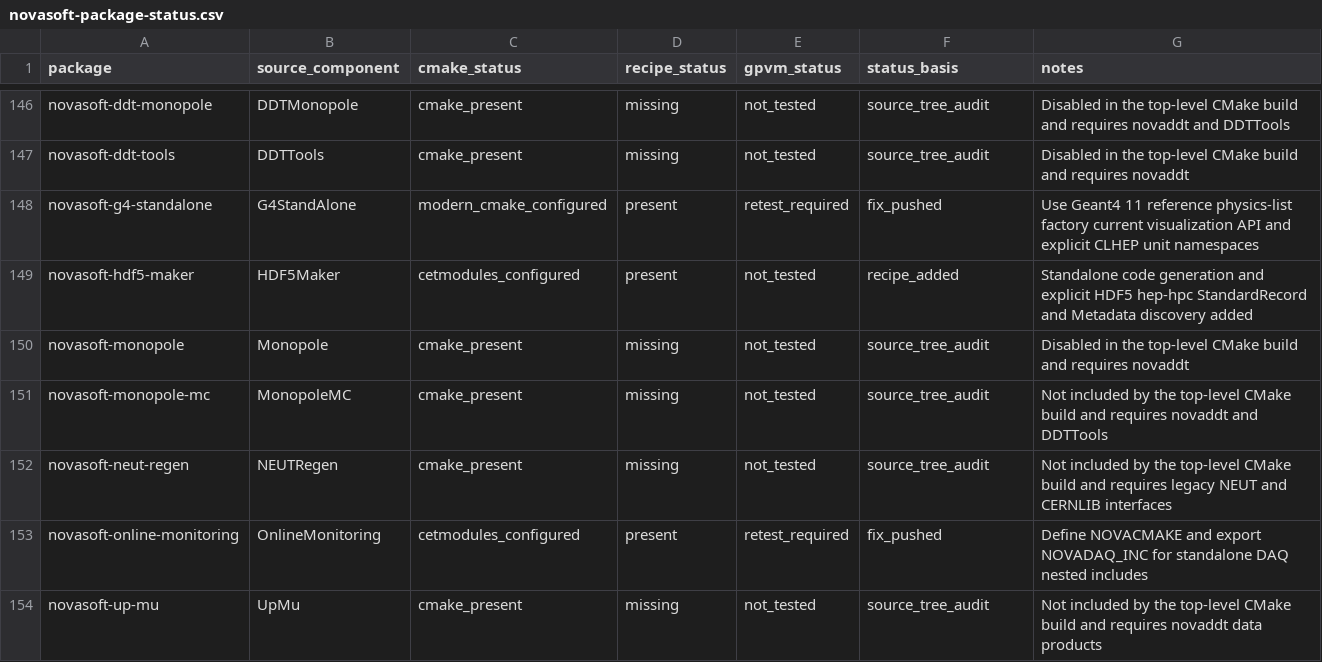
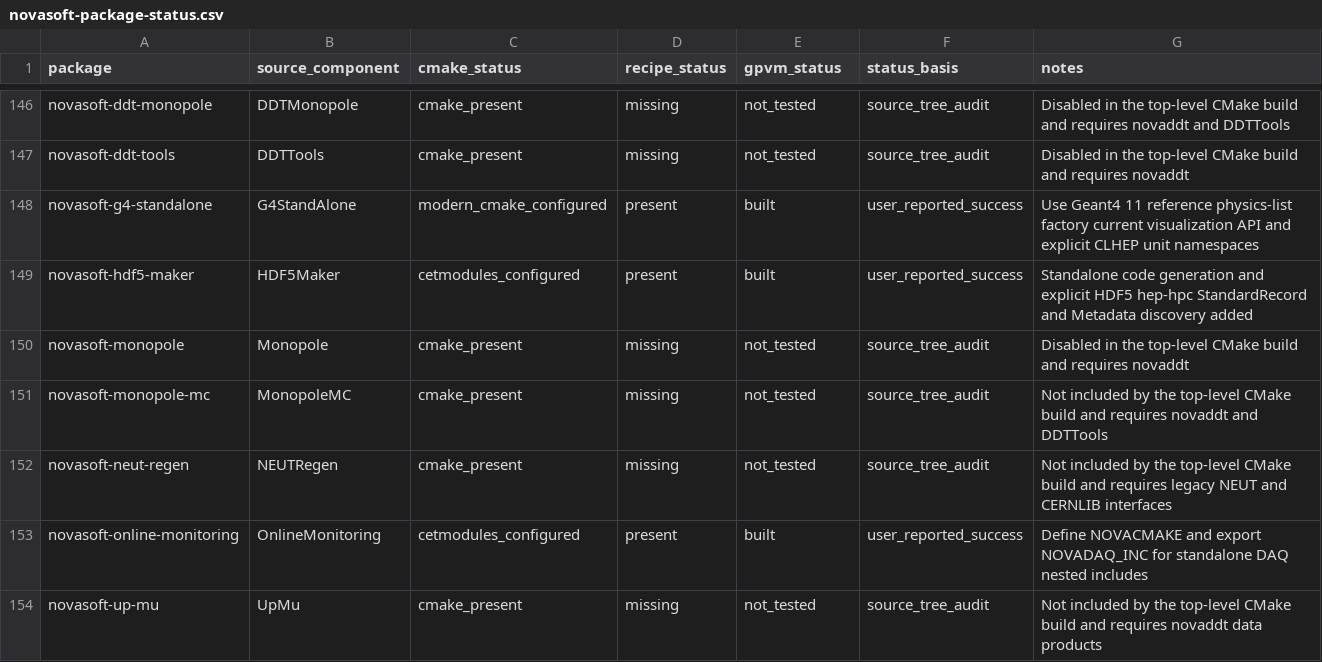
Before and after one commit to novaexperiment/nova-spack, a CSV file: novasoft-package-status.csv, drawn as a sheet; only a part is shown, gaps mark what is left out.

Commit message:
Record legacy utility batch builds

```diff
--- a/novasoft-package-status.csv
+++ b/novasoft-package-status.csv
@@ -147,4 +147,4 @@ novasoft-ddt-monopole,DDTMonopole,cmake_present,missing,not_tested,source_tree_a
 novasoft-ddt-tools,DDTTools,cmake_present,missing,not_tested,source_tree_audit,Disabled in the top-level CMake build and requires novaddt
-novasoft-g4-standalone,G4StandAlone,modern_cmake_configured,present,retest_required,fix_pushed,Use Geant4 11 reference physics-list factory current visualization API and explicit CLHEP unit namespaces
-novasoft-hdf5-maker,HDF5Maker,cetmodules_configured,present,not_tested,recipe_added,Standalone code generation and explicit HDF5 hep-hpc StandardRecord and Metadata discovery added
+novasoft-g4-standalone,G4StandAlone,modern_cmake_configured,present,built,user_reported_success,Use Geant4 11 reference physics-list factory current visualization API and explicit CLHEP unit namespaces
+novasoft-hdf5-maker,HDF5Maker,cetmodules_configured,present,built,user_reported_success,Standalone code generation and explicit HDF5 hep-hpc StandardRecord and Metadata discovery added
 novasoft-monopole,Monopole,cmake_present,missing,not_tested,source_tree_audit,Disabled in the top-level CMake build and requires novaddt
@@ -152,3 +152,3 @@ novasoft-monopole-mc,MonopoleMC,cmake_present,missing,not_tested,source_tree_aud
 novasoft-neut-regen,NEUTRegen,cmake_present,missing,not_tested,source_tree_audit,Not included by the top-level CMake build and requires legacy NEUT and CERNLIB interfaces
-novasoft-online-monitoring,OnlineMonitoring,cetmodules_configured,present,retest_required,fix_pushed,Define NOVACMAKE and export NOVADAQ_INC for standalone DAQ nested includes
+novasoft-online-monitoring,OnlineMonitoring,cetmodules_configured,present,built,user_reported_success,Define NOVACMAKE and export NOVADAQ_INC for standalone DAQ nested includes
 novasoft-up-mu,UpMu,cmake_present,missing,not_tested,source_tree_audit,Not included by the top-level CMake build and requires novaddt data products
```
